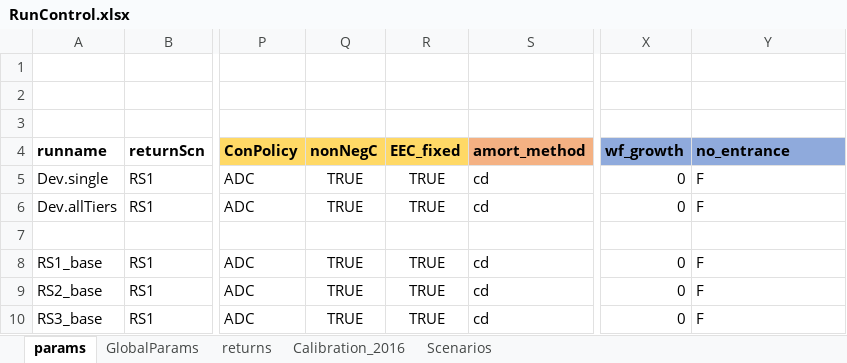
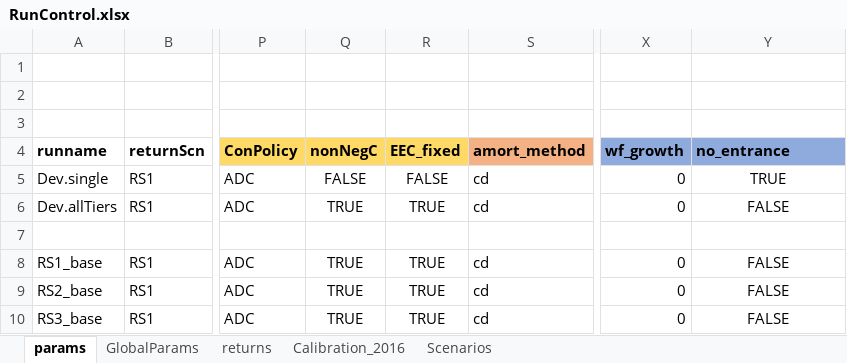
Before and after one commit to marshallpku/Model_NCTSERS, an Excel workbook: RunControl.xlsx, sheet params, drawn as a sheet; only a part is shown, gaps mark what is left out; values as stored, in another font and other column widths than the file's, no borders; the diff names each change by its address in the sheet, - before the commit and + after, or states it on an @@ line.

```diff
--- a/RunControl.xlsx (sheet params)
+++ b/RunControl.xlsx (sheet params)
-Q5 (nonNegC): TRUE
+Q5 (nonNegC): FALSE
-R5 (EEC_fixed): TRUE
+R5 (EEC_fixed): FALSE
-Y5 (no_entrance): F
+Y5 (no_entrance): TRUE
-Y5:Y6 alignment: left
+Y5:Y6 alignment: center
-Y6 (no_entrance): F
+Y6 (no_entrance): FALSE
-Y8:Y10 (no_entrance): F
+Y8:Y10 (no_entrance): FALSE
-Y8:Y10 alignment: left
+Y8:Y10 alignment: center
```
Also changed, not shown: 9 other files.
